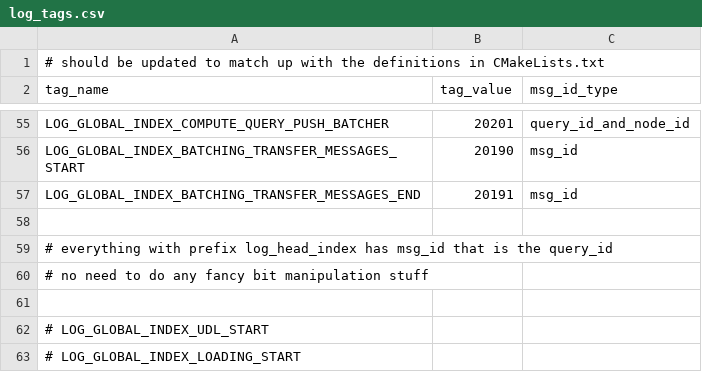
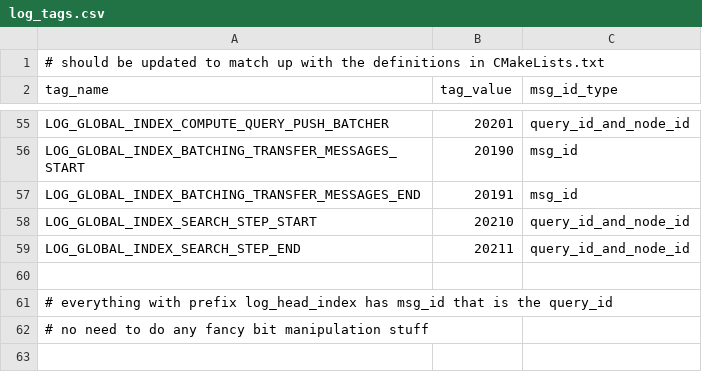
Before and after one commit to namanhboi/rdma_anns, a CSV file: src/log_tags.csv, drawn as a sheet; only a part is shown, gaps mark what is left out; the shorter side is filled out with more unchanged rows; the diff names each change by its address in the sheet, - before the commit and + after, or states it on an @@ line.

```diff
--- a/src/log_tags.csv
+++ b/src/log_tags.csv
+row 58: LOG_GLOBAL_INDEX_SEARCH_STEP_START | 20210 | query_id_and_node_id
+row 59: LOG_GLOBAL_INDEX_SEARCH_STEP_END | 20211 | query_id_and_node_id
```
Also changed, not shown: 12 other files.
